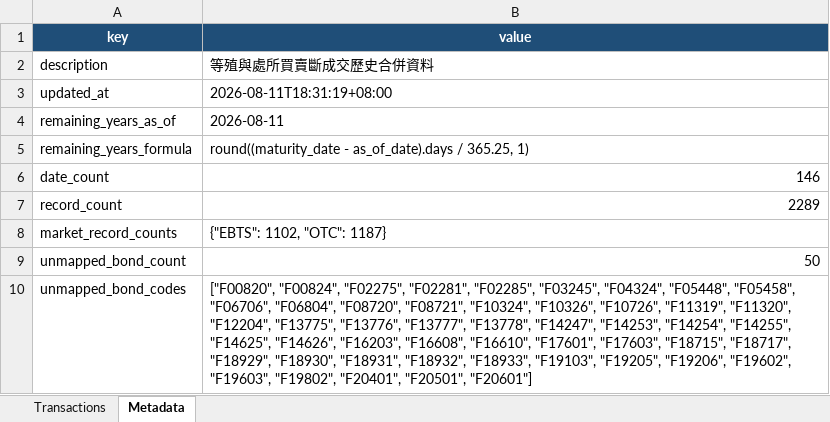
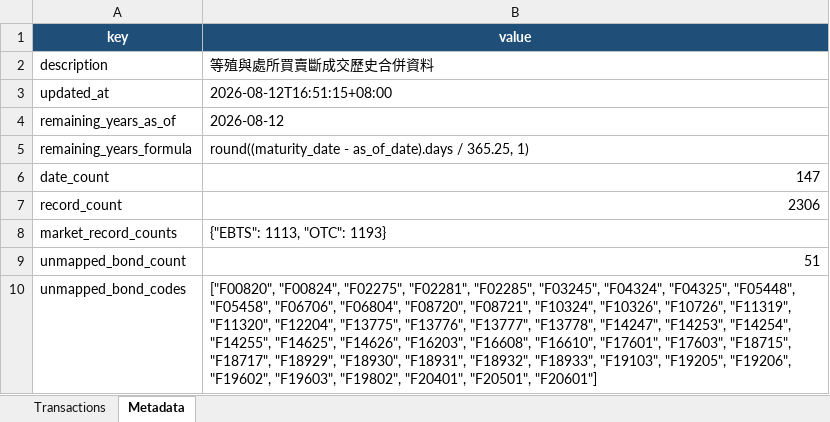
Before and after one commit to bruce851117/tw-bond, an Excel workbook: data/merged_outright.xlsx, sheet Metadata, drawn as a sheet; values as stored, in another font and other column widths than the file's, no borders; the diff names each change by its address in the sheet, - before the commit and + after, or states it on an @@ line.

```diff
--- a/data/merged_outright.xlsx (sheet Metadata)
+++ b/data/merged_outright.xlsx (sheet Metadata)
-B3 (value): 2026-08-11T18:31:19+08:00
+B3 (value): 2026-08-12T16:51:15+08:00
-B4 (value): 2026-08-11
+B4 (value): 2026-08-12
-B6 (value): 146
+B6 (value): 147
-B7 (value): 2289
+B7 (value): 2306
-B8 (value): {"EBTS": 1102, "OTC": 1187}
+B8 (value): {"EBTS": 1113, "OTC": 1193}
-B9 (value): 50
+B9 (value): 51
-B10 (value): …"F03245", "F04324", "F05448", "F05458",…
+B10 (value): …"F03245", "F04324", "F04325", "F05448", "F05458",…
```
Also changed, not shown: sheet Transactions, 4 other files.
